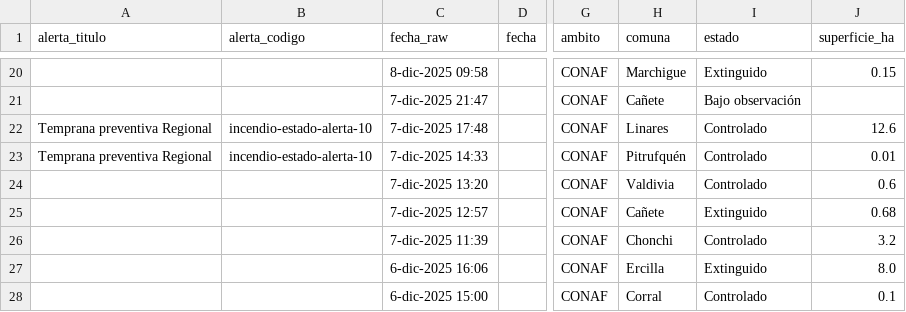
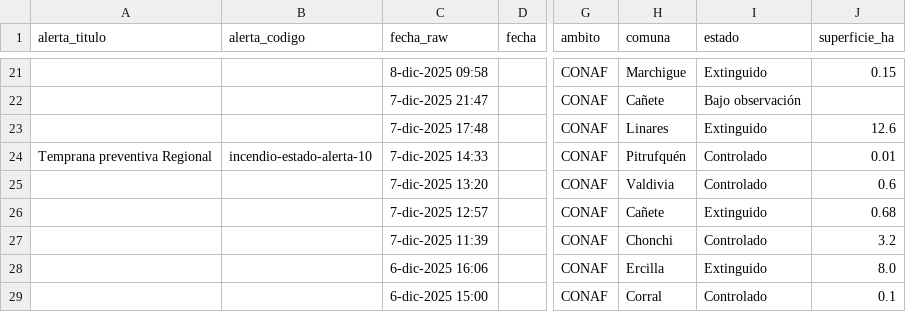
Before and after one commit to FranSENAPRED/sidco-incendios-scraper, a CSV file: incendios_vigentes_sidco_enriquecido.csv, drawn as a sheet; only a part is shown, gaps mark what is left out; addresses are those after the commit; the diff covers the shown part only; the diff names each change by its address in the sheet, - before the commit and + after, or states it on an @@ line.

```diff
--- a/incendios_vigentes_sidco_enriquecido.csv
+++ b/incendios_vigentes_sidco_enriquecido.csv
-A23 (alerta_titulo): Temprana preventiva Regional
+A23 (alerta_titulo): (empty)
-B23 (alerta_codigo): incendio-estado-alerta-10
+B23 (alerta_codigo): (empty)
-I23 (estado): Controlado
+I23 (estado): Extinguido
```
Also changed, not shown: 3 added rows, 2 removed rows, 1 moved row and 29 edited cells elsewhere in this file.
